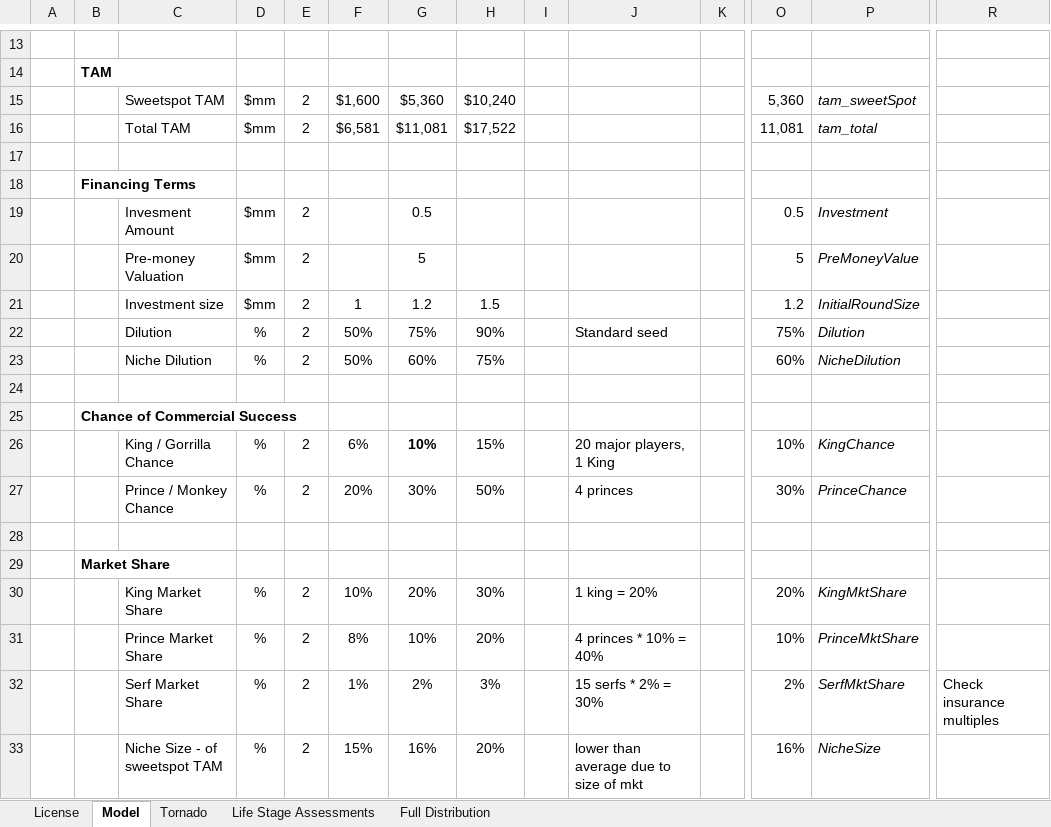
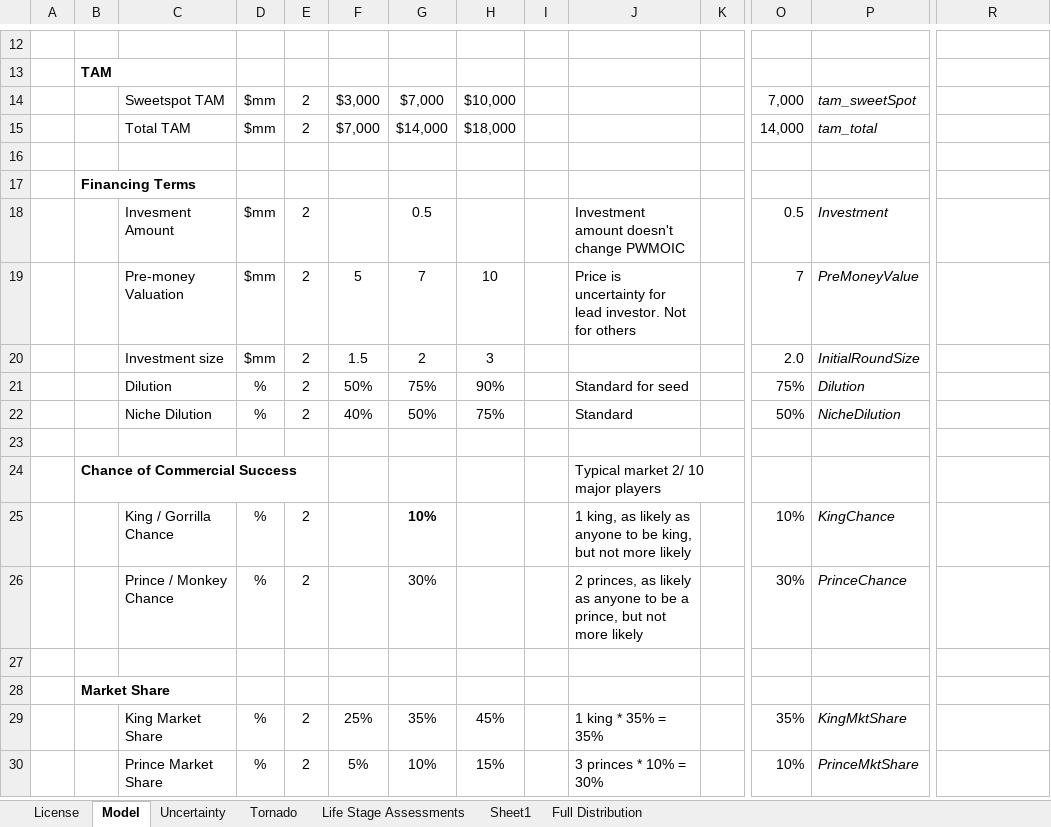
Before and after one commit to ulu-ventures/VCDA, an Excel workbook: spreadsheets/VentureDeal.xlsm, sheet Model, drawn as a sheet; only a part is shown, gaps mark what is left out; values as stored, in another font and other column widths than the file's, no borders; charts and pictures and conditional formats not drawn; removed rows and columns are numbered as before the commit, all else as after; rows hold the shown columns only; the diff covers the shown part only; the diff names each change by its address in the sheet, - before the commit and + after, or states it on an @@ line.

Commit message:
Made changes to move uncertainty analysis results into separate sheet

```diff
--- a/spreadsheets/VentureDeal.xlsm (sheet Model)
+++ b/spreadsheets/VentureDeal.xlsm (sheet Model)
+sheet tab: Uncertainty
+sheet tab: Sheet1
-F14: $1,600
+F14: $3,000
-G14: $5,360
+G14: $7,000
-H14: $10,240
+H14: $10,000
-O14: 5,360
+O14: 7,000
-F15: $6,581
+F15: $7,000
-G15: $11,081
+G15: $14,000
-H15: $17,522
+H15: $18,000
-O15: 11,081
+O15: 14,000
-J18: (empty)
+J18: Investment amount doesn't change PWMOIC
-row 20:  |  | Pre-money Valuation | $mm | 2 |  | 5 |  |  |  |  | 5 | PreMoneyValue
-row 21:  |  | Investment size | $mm | 2 | 1 | 1.2 | 1.5 |  |  |  | 1.2 | InitialRoundSize
+row 19:  |  | Pre-money Valuation | $mm | 2 | 5 | 7 | 10 |  | Price is uncertainty for lead investor. Not for others |  | 7 | PreMoneyValue
+row 20:  |  | Investment size | $mm | 2 | 1.5 | 2 | 3 |  |  |  | 2.0 | InitialRoundSize
-J21: Standard seed
+J21: Standard for seed
-F22: 50%
+F22: 40%
-G22: 60%
+G22: 50%
-J22: (empty)
+J22: Standard
-O22: 60%
+O22: 50%
-J24: (empty)
+J24: Typical market 2/ 10 major players
-F25: 6%
+F25: (empty)
-H25: 15%
+H25: (empty)
-J25: 20 major players, 1 King
+J25: 1 king, as likely as anyone to be king, but not more likely
-F26: 20%
+F26: (empty)
-H26: 50%
+H26: (empty)
-J26: 4 princes
+J26: 2 princes, as likely as anyone to be a prince, but not more likely
-row 30:  |  | King Market Share | % | 2 | 10% | 20% | 30% |  | 1 king = 20% |  | 20% | KingMktShare
+row 29:  |  | King Market Share | % | 2 | 25% | 35% | 45% |  | 1 king * 35% = 35% |  | 35% | KingMktShare
-F30: 8%
+F30: 5%
-H30: 20%
+H30: 15%
-J30: 4 princes * 10% = 40%
+J30: 3 princes * 10% = 30%
-row 32:  |  | Serf Market Share | % | 2 | 1% | 2% | 3% |  | 15 serfs * 2% = 30% |  | 2% | SerfMktShare | Check insurance multiples
-row 33:  |  | Niche Size - of sweetspot TAM | % | 2 | 15% | 16% | 20% |  | lower than average due to size of mkt |  | 16% | NicheSize
```
Also changed, not shown: 25 added rows, 37 removed rows and 24 edited cells elsewhere in this sheet, sheet Tornado, sheet Full Distribution, sheet Life Stage Assessments, formulas that keep their value, charts or pictures.
